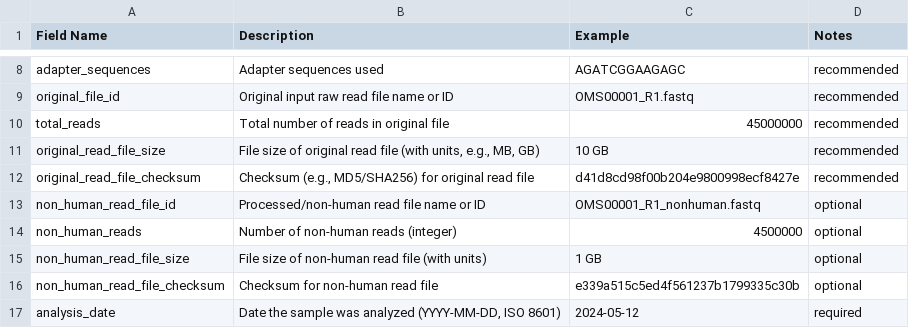
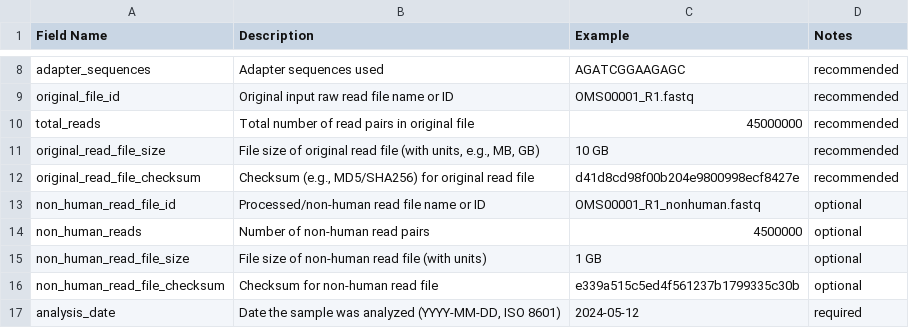
Before and after one commit to dpuiu/ocular-microbiome, a CSV file: docs/Metadata/OMC_metadata.20250918.Sample.csv, drawn as a sheet; only a part is shown, gaps mark what is left out.

```diff
--- a/docs/Metadata/OMC_metadata.20250918.Sample.csv
+++ b/docs/Metadata/OMC_metadata.20250918.Sample.csv
@@ -9,3 +9,3 @@ adapter_sequences,Adapter sequences used,AGATCGGAAGAGC,recommended
 original_file_id,Original input raw read file name or ID,OMS00001_R1.fastq,recommended
-total_reads,Total number of reads in original file,45000000,recommended
+total_reads,Total number of read pairs in original file,45000000,recommended
 original_read_file_size,"File size of original read file (with units, e.g., MB, GB)",10 GB,recommended
@@ -13,3 +13,3 @@ original_read_file_checksum,"Checksum (e.g., MD5/SHA256) for original read file"
 non_human_read_file_id,Processed/non-human read file name or ID,OMS00001_R1_nonhuman.fastq,optional
-non_human_reads,Number of non-human reads (integer),4500000,optional
+non_human_reads,Number of non-human read pairs,4500000,optional
 non_human_read_file_size,File size of non-human read file (with units),1 GB,optional
```
Also changed, not shown: docs/Consortium_Data/JHU_Data/Samples.csv, 2 other files.
